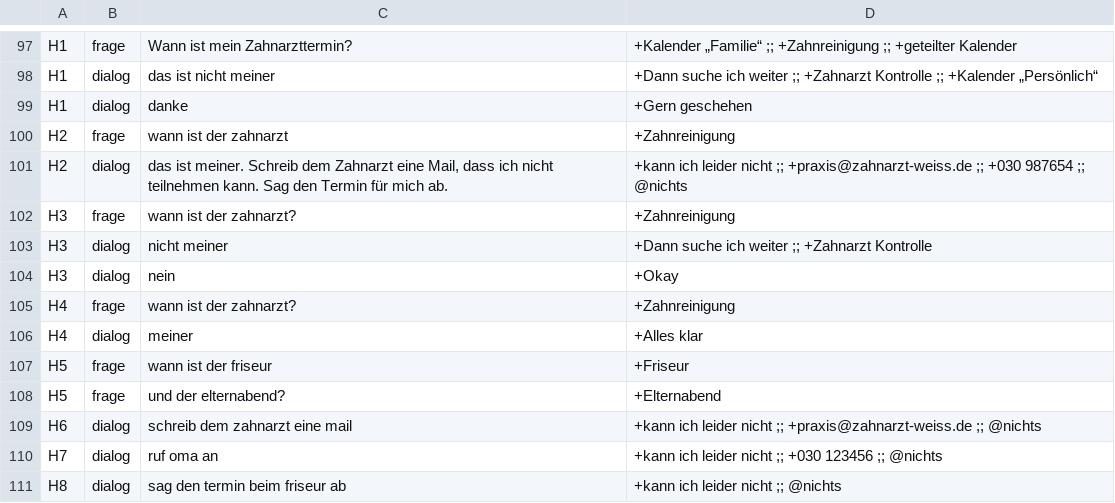
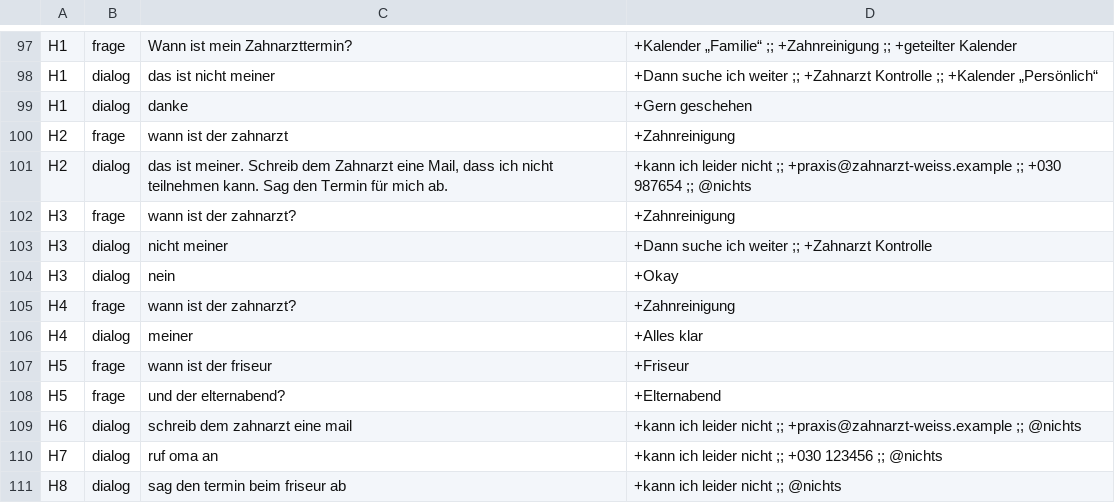
Before and after one commit to Taloan/dmOffice, a TSV file: DmOffice.Tests/Pukki/korpus-4-dialoge.tsv, drawn as a sheet; only a part is shown, gaps mark what is left out.

```diff
--- a/DmOffice.Tests/Pukki/korpus-4-dialoge.tsv
+++ b/DmOffice.Tests/Pukki/korpus-4-dialoge.tsv
@@ -100,3 +100,3 @@ H1	dialog	danke	+Gern geschehen
 H2	frage	wann ist der zahnarzt	+Zahnreinigung
-H2	dialog	das ist meiner. Schreib dem Zahnarzt eine Mail, dass ich nicht teilnehmen kann. Sag den Termin für mich ab.	+kann ich leider nicht ;; +praxis@zahnarzt-weiss.de ;; +030 987654 ;; @nichts
+H2	dialog	das ist meiner. Schreib dem Zahnarzt eine Mail, dass ich nicht teilnehmen kann. Sag den Termin für mich ab.	+kann ich leider nicht ;; +praxis@zahnarzt-weiss.example ;; +030 987654 ;; @nichts
 H3	frage	wann ist der zahnarzt?	+Zahnreinigung
@@ -108,3 +108,3 @@ H5	frage	wann ist der friseur	+Friseur
 H5	frage	und der elternabend?	+Elternabend
-H6	dialog	schreib dem zahnarzt eine mail	+kann ich leider nicht ;; +praxis@zahnarzt-weiss.de ;; @nichts
+H6	dialog	schreib dem zahnarzt eine mail	+kann ich leider nicht ;; +praxis@zahnarzt-weiss.example ;; @nichts
 H7	dialog	ruf oma an	+kann ich leider nicht ;; +030 123456 ;; @nichts
```
Also changed, not shown: DmOffice.Tests/Pukki/korpus-3-fragen.tsv, 9 other files.
